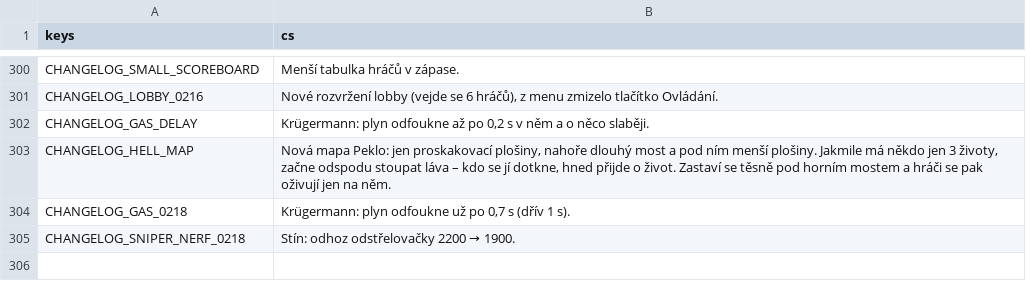
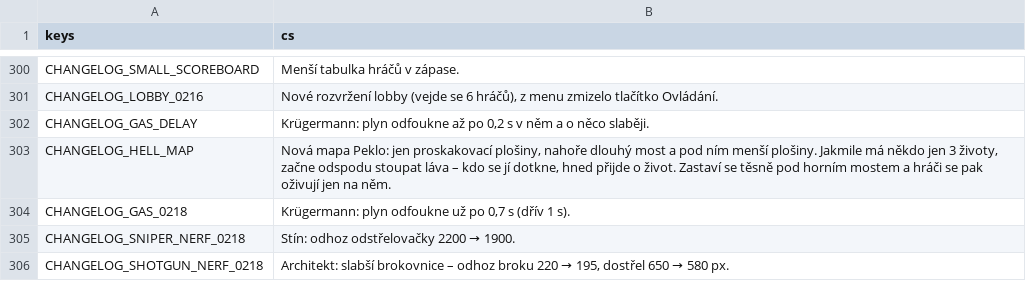
Before and after one commit to nejhorsiprogramatorsveta/Gun_game, a CSV file: localization/translations.csv, drawn as a sheet; only a part is shown, gaps mark what is left out; the diff names each change by its address in the sheet, - before the commit and + after, or states it on an @@ line.

```diff
--- a/localization/translations.csv
+++ b/localization/translations.csv
+row 306: CHANGELOG_SHOTGUN_NERF_0218 | Architekt: slabší brokovnice – odhoz broku 220 → 195, dostřel 650 → 580 px.
```
Also changed, not shown: 5 other files.
